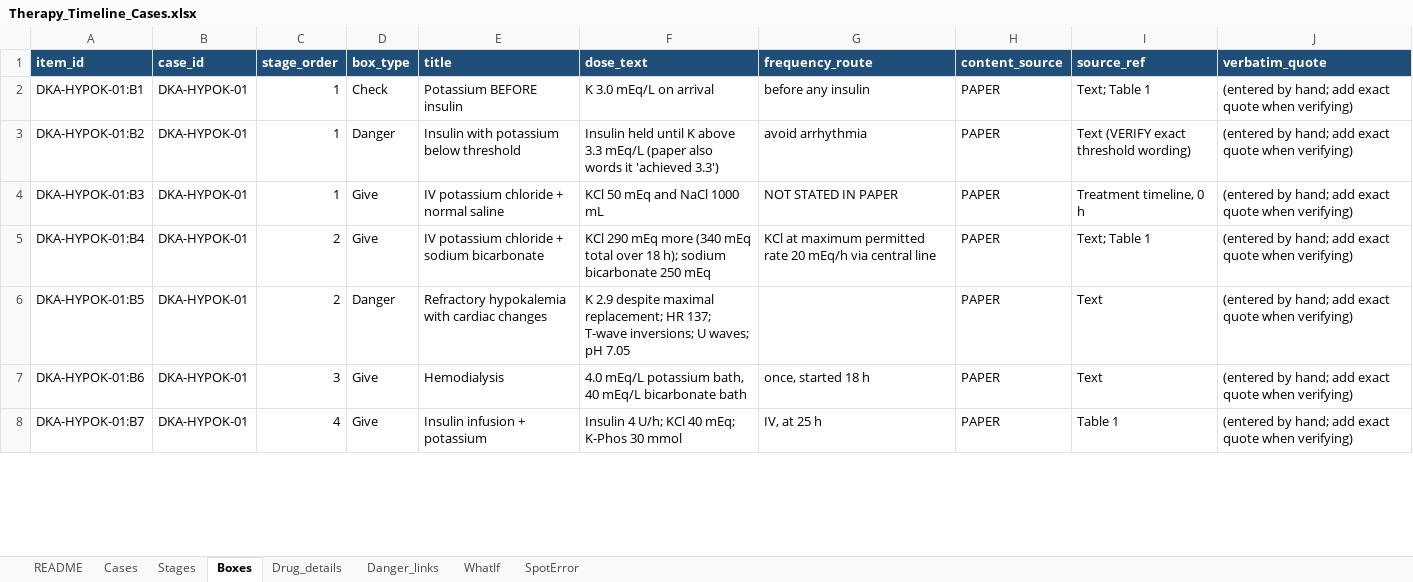
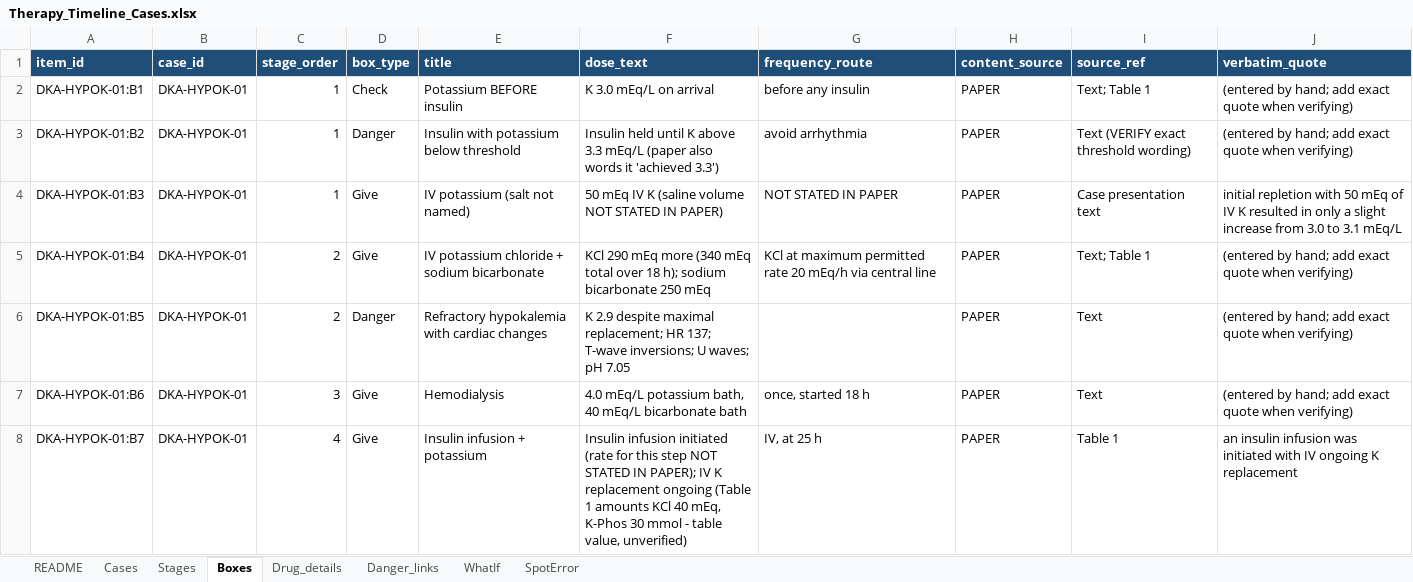
Before and after one commit to hiba907/MLS-Virtual-Hospital, an Excel workbook: Therapy_Timeline_Cases.xlsx, sheet Boxes, drawn as a sheet; only a part is shown; values as stored, in another font and other column widths than the file's, no borders; the diff covers the shown part only; the diff names each change by its address in the sheet, - before the commit and + after, or states it on an @@ line.

```diff
--- a/Therapy_Timeline_Cases.xlsx (sheet Boxes)
+++ b/Therapy_Timeline_Cases.xlsx (sheet Boxes)
-E4 (title): IV potassium chloride + normal saline
+E4 (title): IV potassium (salt not named)
-F4 (dose_text): KCl 50 mEq and NaCl 1000 mL
+F4 (dose_text): 50 mEq IV K (saline volume NOT STATED IN PAPER)
-I4 (source_ref): Treatment timeline, 0 h
+I4 (source_ref): Case presentation text
-J4 (verbatim_quote): (entered by hand; add exact quote when verifying)
+J4 (verbatim_quote): initial repletion with 50 mEq of IV K resulted in only a slight increase from 3.0 to 3.1 mEq/L
-F8 (dose_text): Insulin 4 U/h; KCl 40 mEq; K-Phos 30 mmol
+F8 (dose_text): Insulin infusion initiated (rate for this step NOT STATED IN PAPER); IV K replacement ongoing (Table 1 amounts KCl 40 mEq, K-Phos 30 mmol - table value, unverified)
-J8 (verbatim_quote): (entered by hand; add exact quote when verifying)
+J8 (verbatim_quote): an insulin infusion was initiated with IV ongoing K replacement
```
Also changed, not shown: 5 edited cells elsewhere in this sheet, sheet Cases.
